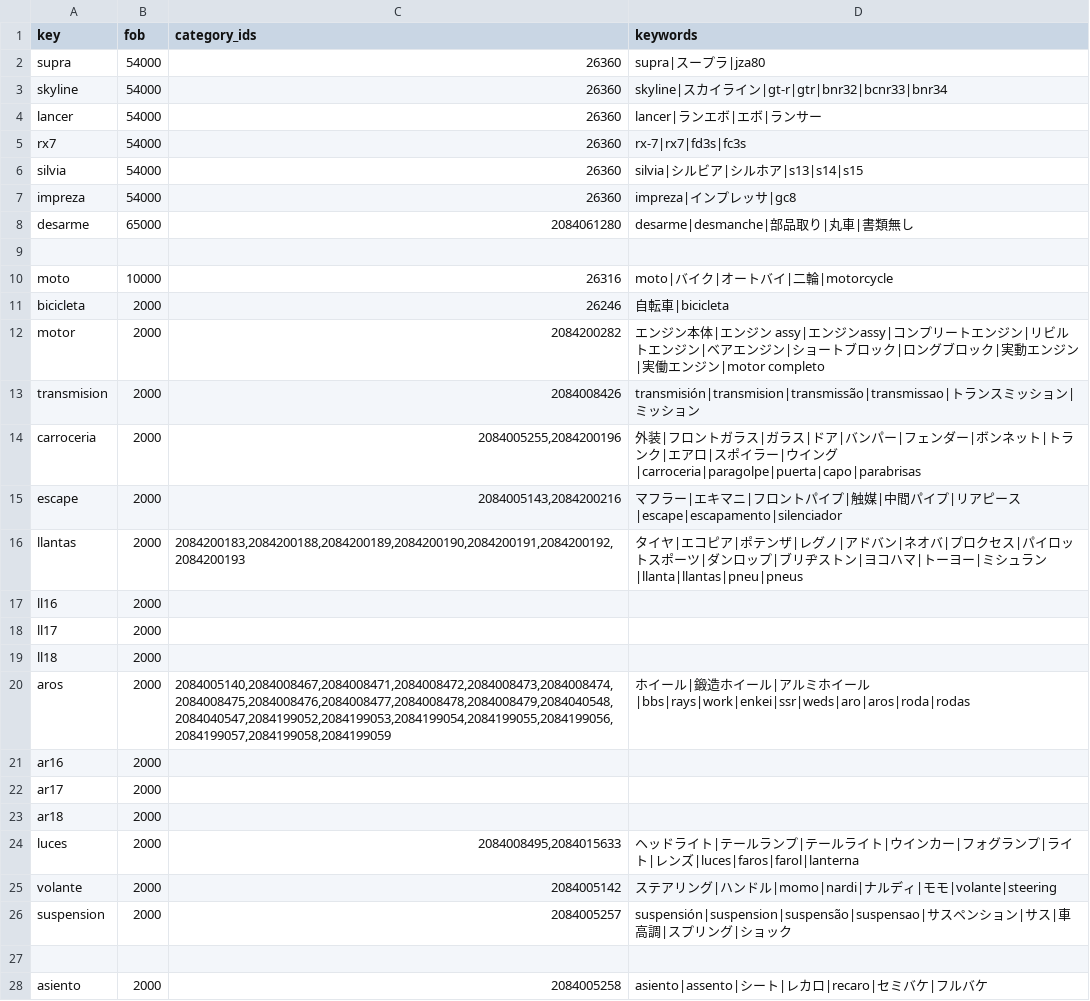
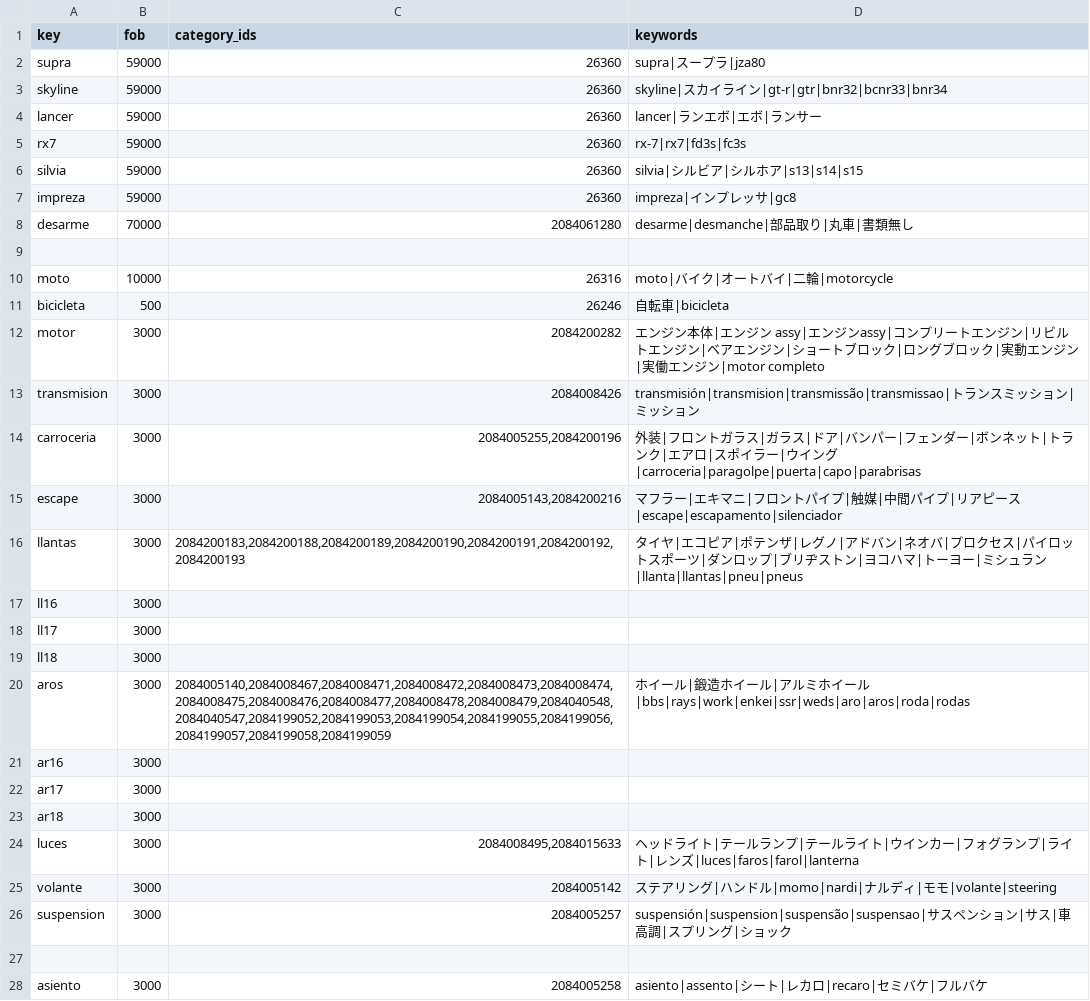
Before and after one commit to yutajapon16/JOGALIBRE, a CSV file: data/fob-costs.csv, drawn as a sheet; only a part is shown; the diff covers the shown part only.

```diff
--- a/data/fob-costs.csv
+++ b/data/fob-costs.csv
@@ -1,28 +1,28 @@
 key,fob,category_ids,keywords
-supra,54000,26360,supra|スープラ|jza80
-skyline,54000,26360,skyline|スカイライン|gt-r|gtr|bnr32|bcnr33|bnr34
-lancer,54000,26360,lancer|ランエボ|エボ|ランサー
-rx7,54000,26360,rx-7|rx7|fd3s|fc3s
-silvia,54000,26360,silvia|シルビア|シルホア|s13|s14|s15
-impreza,54000,26360,impreza|インプレッサ|gc8
-desarme,65000,2084061280,desarme|desmanche|部品取り|丸車|書類無し
+supra,59000,26360,supra|スープラ|jza80
+skyline,59000,26360,skyline|スカイライン|gt-r|gtr|bnr32|bcnr33|bnr34
+lancer,59000,26360,lancer|ランエボ|エボ|ランサー
+rx7,59000,26360,rx-7|rx7|fd3s|fc3s
+silvia,59000,26360,silvia|シルビア|シルホア|s13|s14|s15
+impreza,59000,26360,impreza|インプレッサ|gc8
+desarme,70000,2084061280,desarme|desmanche|部品取り|丸車|書類無し
 
 moto,10000,26316,moto|バイク|オートバイ|二輪|motorcycle
-bicicleta,2000,26246,自転車|bicicleta
-motor,2000,2084200282,エンジン本体|エンジン assy|エンジンassy|コンプリートエンジン|リビルトエンジン|ベアエンジン|ショートブロック|ロングブロック|実動エンジン|実働エンジン|motor completo
-transmision,2000,2084008426,transmisión|transmision|transmissão|transmissao|トランスミッション|ミッション
-carroceria,2000,"2084005255,2084200196",外装|フロントガラス|ガラス|ドア|バンパー|フェンダー|ボンネット|トランク|エアロ|スポイラー|ウイング|carroceria|paragolpe|puerta|capo|parabrisas
-escape,2000,"2084005143,2084200216",マフラー|エキマニ|フロントパイプ|触媒|中間パイプ|リアピース|escape|escapamento|silenciador
-llantas,2000,"2084200183,2084200188,2084200189,2084200190,2084200191,2084200192,2084200193",タイヤ|エコピア|ポテンザ|レグノ|アドバン|ネオバ|プロクセス|パイロットスポーツ|ダンロップ|ブリヂストン|ヨコハマ|トーヨー|ミシュラン|llanta|llantas|pneu|pneus
-ll16,2000,,
-ll17,2000,,
-ll18,2000,,
-aros,2000,"2084005140,2084008467,2084008471,2084008472,2084008473,2084008474,2084008475,2084008476,2084008477,2084008478,2084008479,2084040548,2084040547,2084199052,2084199053,2084199054,2084199055,2084199056,2084199057,2084199058,2084199059",ホイール|鍛造ホイール|アルミホイール|bbs|rays|work|enkei|ssr|weds|aro|aros|roda|rodas
-ar16,2000,,
-ar17,2000,,
-ar18,2000,,
-luces,2000,"2084008495,2084015633",ヘッドライト|テールランプ|テールライト|ウインカー|フォグランプ|ライト|レンズ|luces|faros|farol|lanterna
-volante,2000,2084005142,ステアリング|ハンドル|momo|nardi|ナルディ|モモ|volante|steering
-suspension,2000,2084005257,suspensión|suspension|suspensão|suspensao|サスペンション|サス|車高調|スプリング|ショック
+bicicleta,500,26246,自転車|bicicleta
+motor,3000,2084200282,エンジン本体|エンジン assy|エンジンassy|コンプリートエンジン|リビルトエンジン|ベアエンジン|ショートブロック|ロングブロック|実動エンジン|実働エンジン|motor completo
+transmision,3000,2084008426,transmisión|transmision|transmissão|transmissao|トランスミッション|ミッション
+carroceria,3000,"2084005255,2084200196",外装|フロントガラス|ガラス|ドア|バンパー|フェンダー|ボンネット|トランク|エアロ|スポイラー|ウイング|carroceria|paragolpe|puerta|capo|parabrisas
+escape,3000,"2084005143,2084200216",マフラー|エキマニ|フロントパイプ|触媒|中間パイプ|リアピース|escape|escapamento|silenciador
+llantas,3000,"2084200183,2084200188,2084200189,2084200190,2084200191,2084200192,2084200193",タイヤ|エコピア|ポテンザ|レグノ|アドバン|ネオバ|プロクセス|パイロットスポーツ|ダンロップ|ブリヂストン|ヨコハマ|トーヨー|ミシュラン|llanta|llantas|pneu|pneus
+ll16,3000,,
+ll17,3000,,
+ll18,3000,,
+aros,3000,"2084005140,2084008467,2084008471,2084008472,2084008473,2084008474,2084008475,2084008476,2084008477,2084008478,2084008479,2084040548,2084040547,2084199052,2084199053,2084199054,2084199055,2084199056,2084199057,2084199058,2084199059",ホイール|鍛造ホイール|アルミホイール|bbs|rays|work|enkei|ssr|weds|aro|aros|roda|rodas
+ar16,3000,,
+ar17,3000,,
+ar18,3000,,
+luces,3000,"2084008495,2084015633",ヘッドライト|テールランプ|テールライト|ウインカー|フォグランプ|ライト|レンズ|luces|faros|farol|lanterna
+volante,3000,2084005142,ステアリング|ハンドル|momo|nardi|ナルディ|モモ|volante|steering
+suspension,3000,2084005257,suspensión|suspension|suspensão|suspensao|サスペンション|サス|車高調|スプリング|ショック
 
-asiento,2000,2084005258,asiento|assento|シート|レカロ|recaro|セミバケ|フルバケ
+asiento,3000,2084005258,asiento|assento|シート|レカロ|recaro|セミバケ|フルバケ
```
Also changed, not shown: 66 edited cells elsewhere in this file, 5 other files.
